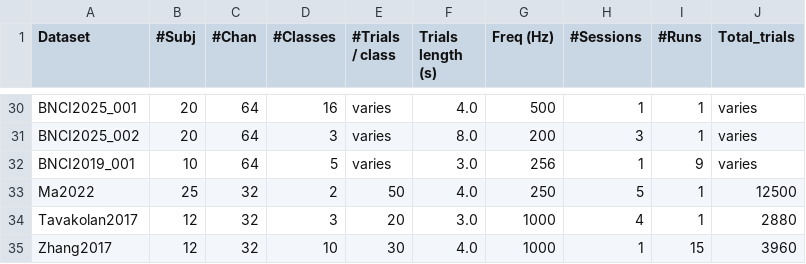
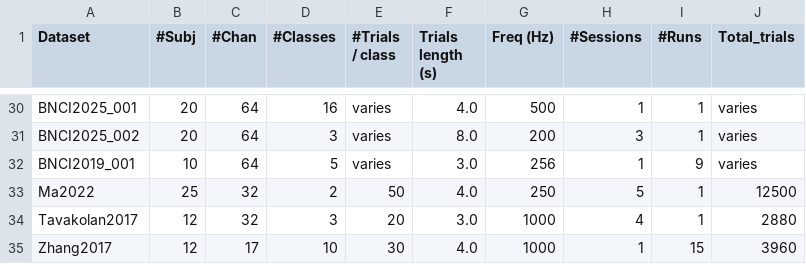
Before and after one commit to NeuroTechX/moabb, a CSV file: moabb/datasets/summary_imagery.csv, drawn as a sheet; only a part is shown, gaps mark what is left out.

Commit message:
Fix Phase 1 MI dataset adapters after data-level validation
- Tavakolan2017: Rewrite from .mat to BCI2000 .DAT format (actual data format),
  add Dryad OAuth download (Anubis anti-bot protection), fix channel count and
  event extraction from StimulusCode state variable
- Zhang2017: Fix BCI2kReader API (StateDictionary iteration, signal shape),
  correct channel count from 32 to 17, parse gain from BCI2000 header
- Ma2022: Use pyzipper for AES-encrypted ZIP extraction (compression method 99)

```diff
--- a/moabb/datasets/summary_imagery.csv
+++ b/moabb/datasets/summary_imagery.csv
@@ -34,2 +34,2 @@ Ma2022,25,32,2,50,4.0,250,5,1,12500
 Tavakolan2017,12,32,3,20,3.0,1000,4,1,2880
-Zhang2017,12,32,10,30,4.0,1000,1,15,3960
+Zhang2017,12,17,10,30,4.0,1000,1,15,3960
```
Also changed, not shown: 3 other files.
